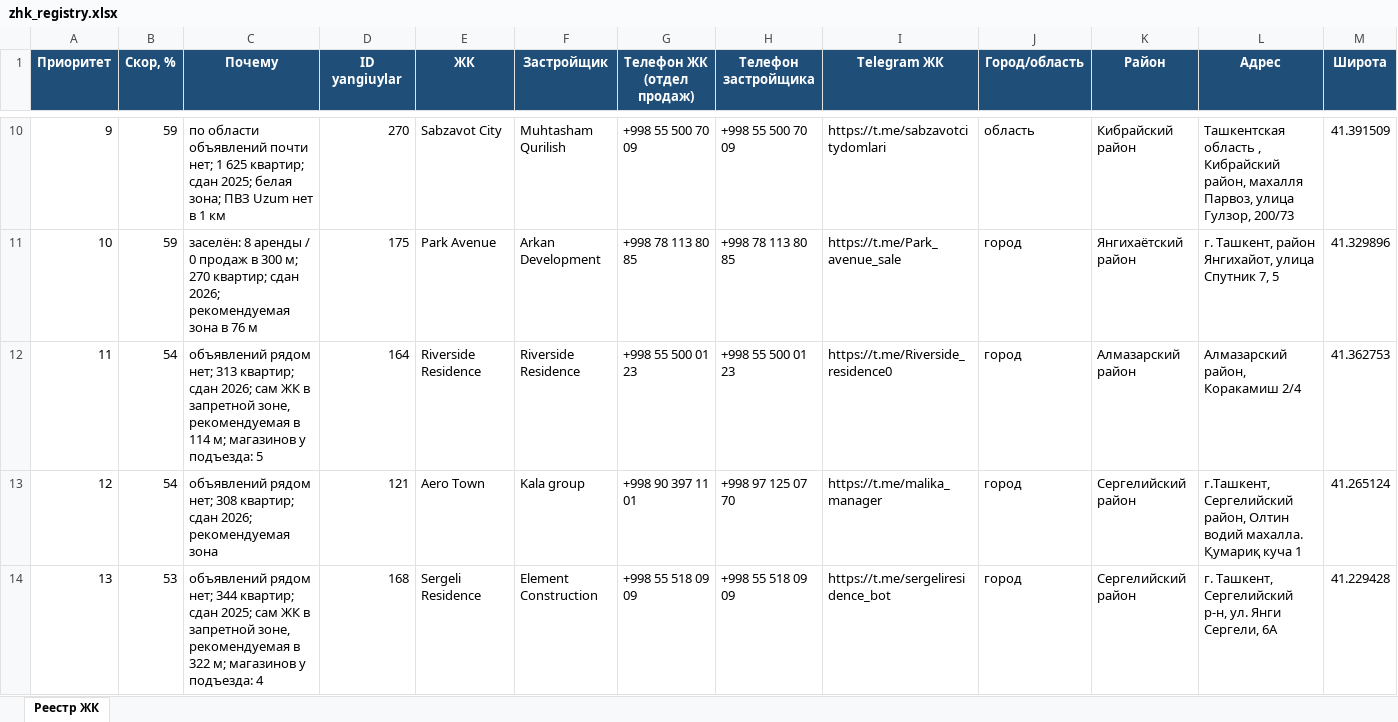
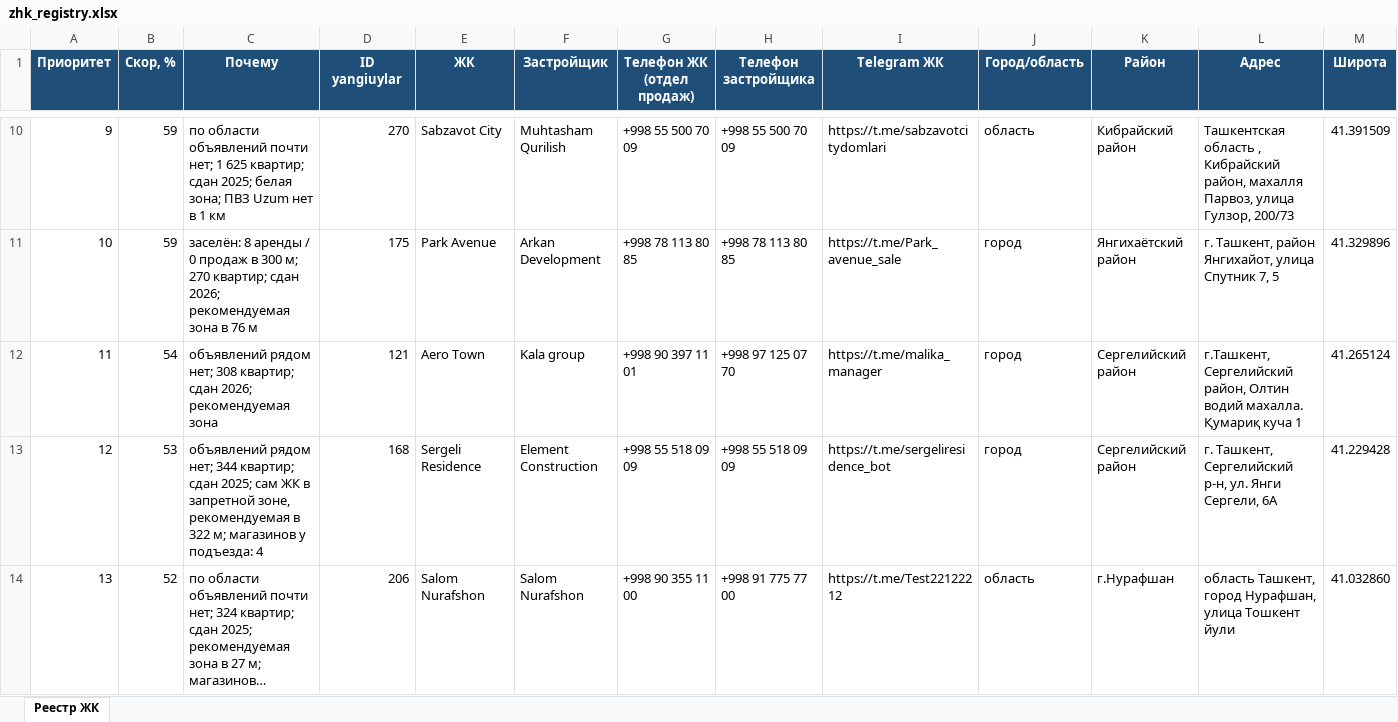
Before and after one commit to ivankorotaev777/map-, an Excel workbook: data/zhk_registry.xlsx, sheet Реестр ЖК, drawn as a sheet; only a part is shown, gaps mark what is left out; the shorter side is filled out with more unchanged rows; long unchanged cells end in …; values as stored, in another font and other column widths than the file's, no borders; removed rows and columns are numbered as before the commit, all else as after; rows hold the shown columns only; the diff covers the shown part only; the diff names each change by its address in the sheet, - before the commit and + after, or states it on an @@ line.

```diff
--- a/data/zhk_registry.xlsx (sheet Реестр ЖК)
+++ b/data/zhk_registry.xlsx (sheet Реестр ЖК)
-row 12: 11 | 54 | объявлений рядом нет; 313 квартир; сдан 2026; сам ЖК в запретной зоне, рекомендуемая в 114 м; магазинов у подъезда: 5 | 164 | Riverside Residence | Riverside Residence | +998 55 500 01 23 | +998 55 500 01 23 | https://t.me/Riverside_residence0 | город | Алмазарский район | Алмазарский район, Коракамиш 2/4 | 41.362753
@@ column A (Приоритет) renumbered between rows 12 and 145 @@
```
Also changed, not shown: 1 added row and 3 edited cells elsewhere in this sheet, data/competitor_gaps.xlsx, data/pvz_shortlist.xlsx, 4 other files.
